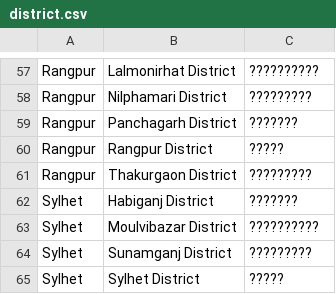
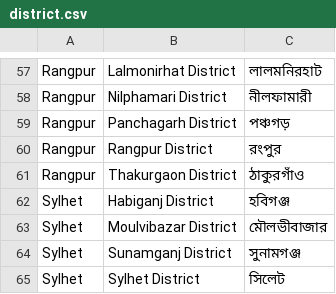
Before and after one commit to aratheunseen/area-data-bangladesh, a CSV file: district.csv, drawn as a sheet; only a part is shown, gaps mark what is left out; the diff covers the shown part only; the diff names each change by its address in the sheet, - before the commit and + after, or states it on an @@ line.

```diff
--- a/district.csv
+++ b/district.csv
-C57: ??????????
+C57: লালমনিরহাট
-C58: ?????????
+C58: নীলফামারী
-C59: ???????
+C59: পঞ্চগড়
-C60: ?????
+C60: রংপুর
-C61: ?????????
+C61: ঠাকুরগাঁও
-C62: ???????
+C62: হবিগঞ্জ
-C63: ??????????
+C63: মৌলভীবাজার
-C64: ?????????
+C64: সুনামগঞ্জ
-C65: ?????
+C65: সিলেট
```
Also changed, not shown: 56 edited cells elsewhere in this file.
